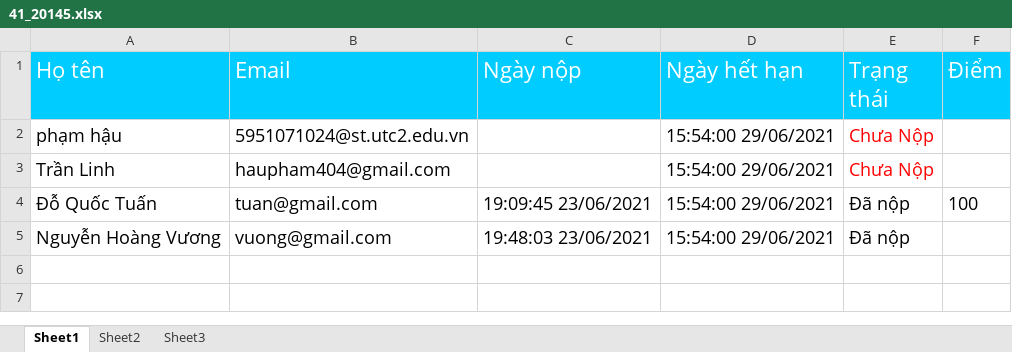
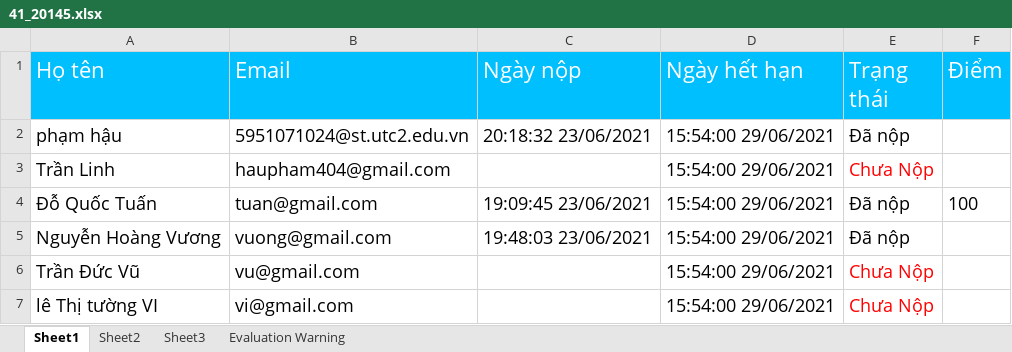
Before and after one commit to haupham19092k/Thuctapchuyenmon, an Excel workbook: chuongtrinh/HOCONLINE/Content/file/41_20145.xlsx, sheet Sheet1, drawn as a sheet; values as stored, in another font and other column widths than the file's, no borders; the diff names each change by its address in the sheet, - before the commit and + after, or states it on an @@ line.

```diff
--- a/chuongtrinh/HOCONLINE/Content/file/41_20145.xlsx (sheet Sheet1)
+++ b/chuongtrinh/HOCONLINE/Content/file/41_20145.xlsx (sheet Sheet1)
+sheet tab: Evaluation Warning
-C2 (Ngày nộp): (empty)
+C2 (Ngày nộp): 20:18:32 23/06/2021
-E2 (Trạng thái): Chưa Nộp
+E2 (Trạng thái): Đã nộp
-E2 text colour: #FF0000
+E2 text colour: black
+row 6: Trần Đức Vũ | vu@gmail.com |  | 15:54:00 29/06/2021 | Chưa Nộp
+row 7: lê Thị tường VI | vi@gmail.com |  | 15:54:00 29/06/2021 | Chưa Nộp
```
Also changed, not shown: chuongtrinh/HOCONLINE/Content/file/41.xlsx, chuongtrinh/HOCONLINE/Content/file/41_20146.xlsx, 14 other files.
